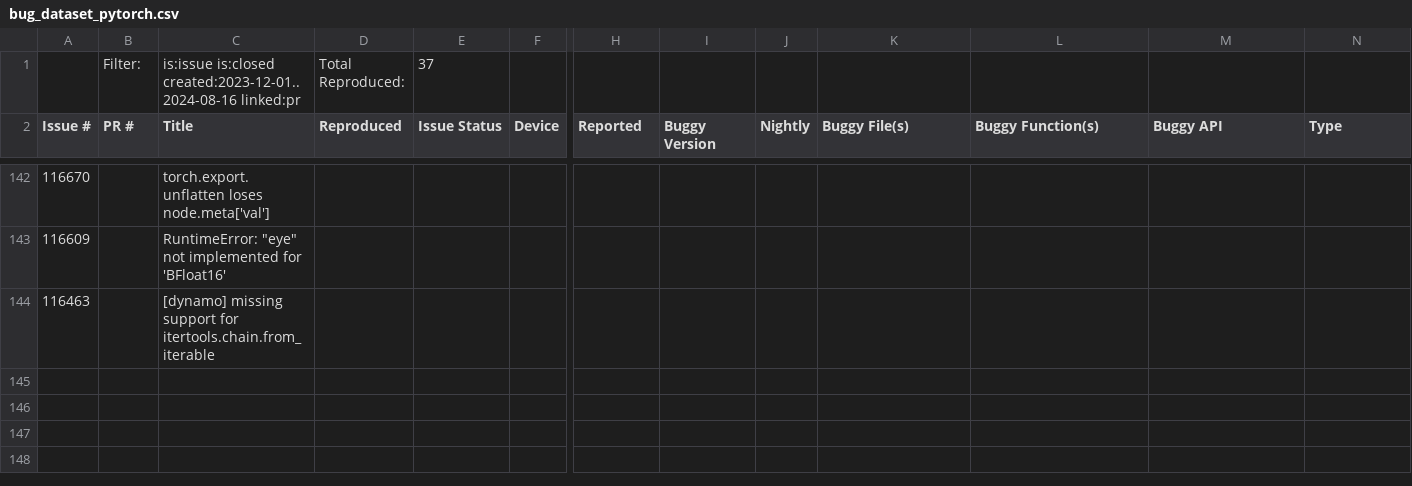
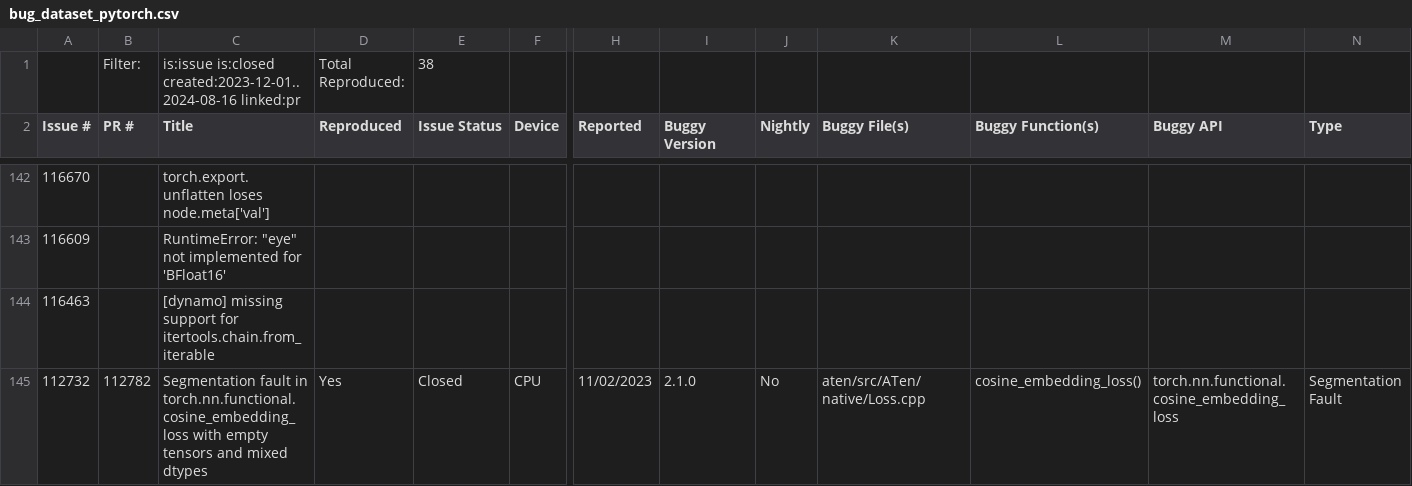
Before and after one commit to ncsu-swat/bugsindlls, a CSV file: bug_dataset_pytorch.csv, drawn as a sheet; only a part is shown, gaps mark what is left out; rows hold the shown columns only; the diff names each change by its address in the sheet, - before the commit and + after, or states it on an @@ line.

```diff
--- a/bug_dataset_pytorch.csv
+++ b/bug_dataset_pytorch.csv
-E1 (Issue Status): 37
+E1 (Issue Status): 38
+row 145: 112732 | 112782 | Segmentation fault in torch.nn.functional.cosine_embedding_loss with empty tensors and mixed dtypes | Yes | Closed | CPU | 11/02/2023 | 2.1.0 | No | aten/src/ATen/native/Loss.cpp | cosine_embedding_loss() | torch.nn.functional.cosine_embedding_loss | Segmentation Fault
```
Also changed, not shown: 4 other files.
